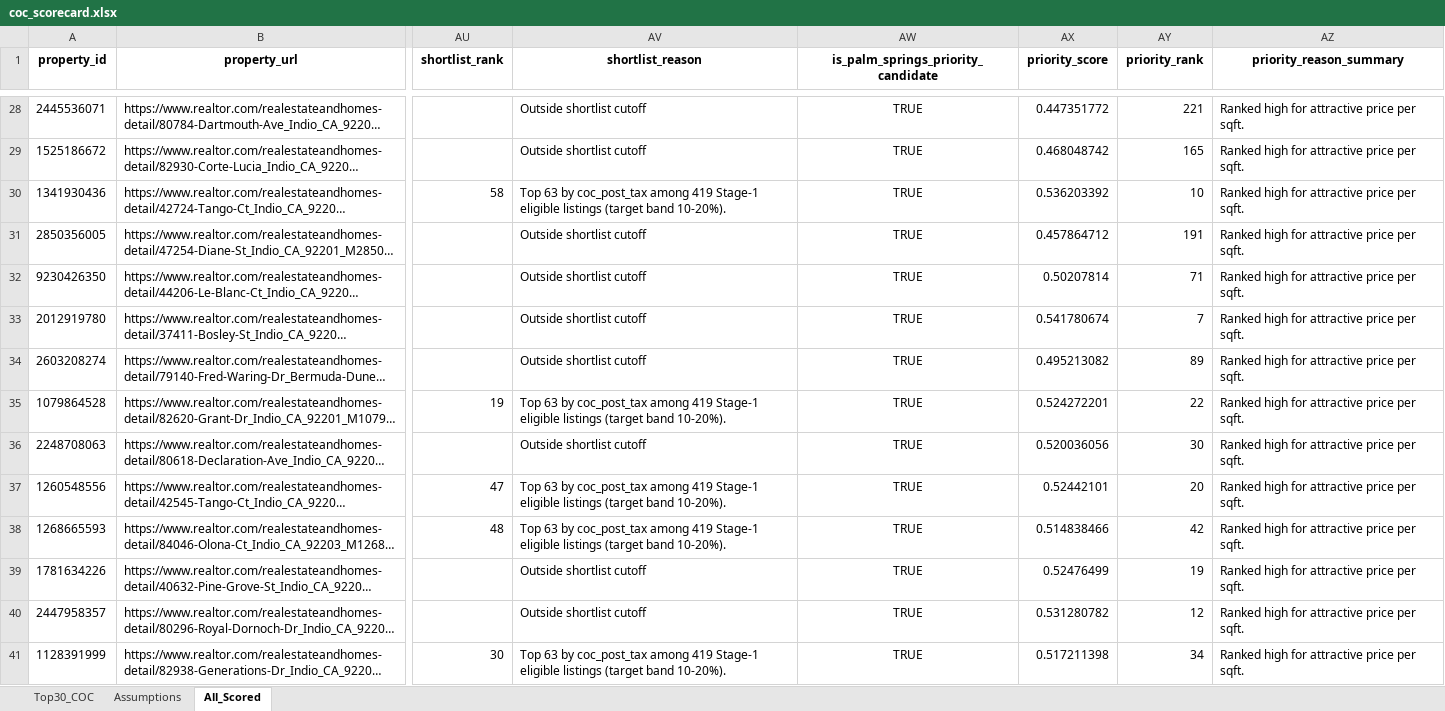
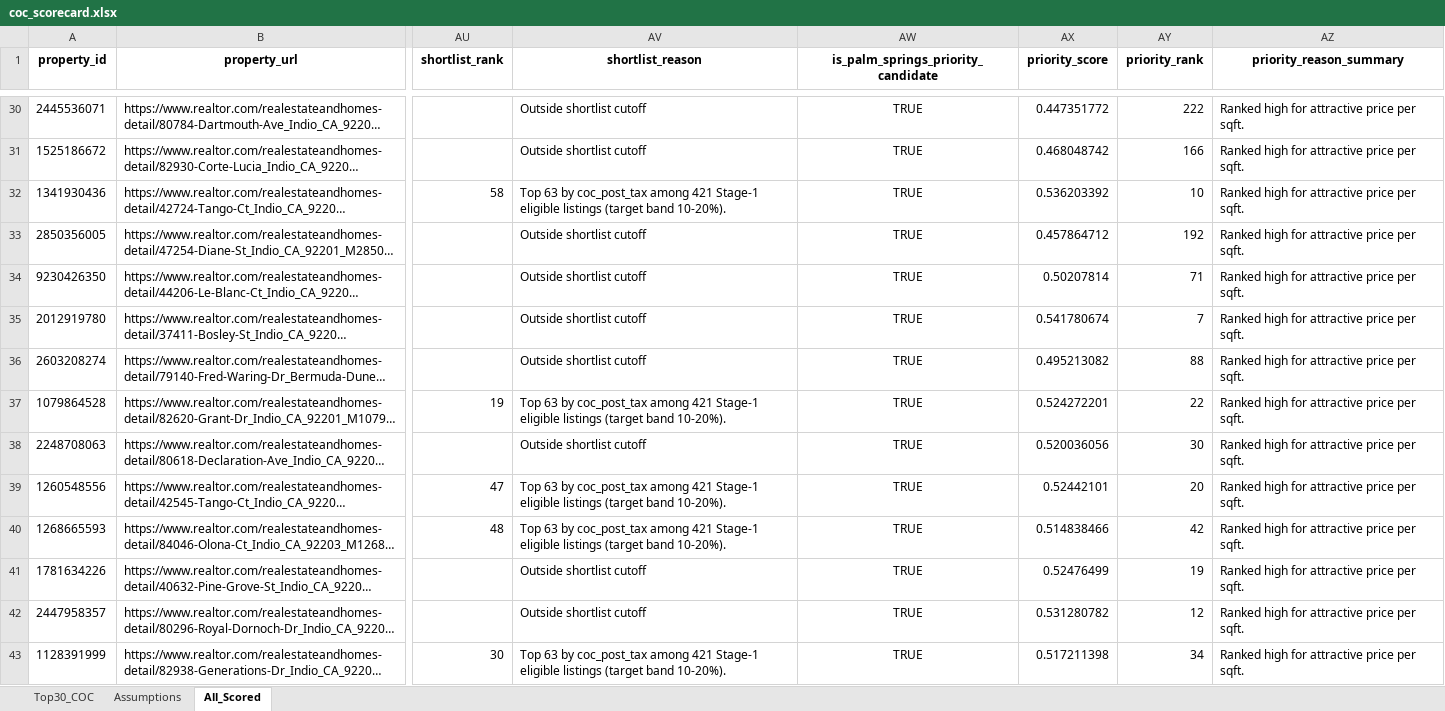
Before and after one commit to erichoonpark/HomeHarvest, an Excel workbook: examples/zips/coc_scorecard.xlsx, sheet All_Scored, drawn as a sheet; only a part is shown, gaps mark what is left out; long unchanged cells end in …; values as stored, in another font and other column widths than the file's, no borders; addresses are those after the commit; the diff covers the shown part only; the diff names each change by its address in the sheet, - before the commit and + after, or states it on an @@ line.

```diff
--- a/examples/zips/coc_scorecard.xlsx (sheet All_Scored)
+++ b/examples/zips/coc_scorecard.xlsx (sheet All_Scored)
-AY30 (priority_rank): 221
+AY30 (priority_rank): 222
-AY31 (priority_rank): 165
+AY31 (priority_rank): 166
-AV32 (shortlist_reason): …coc_post_tax among 419 Stage-1 eligible…
+AV32 (shortlist_reason): …coc_post_tax among 421 Stage-1 eligible…
-AY33 (priority_rank): 191
+AY33 (priority_rank): 192
-AY36 (priority_rank): 89
+AY36 (priority_rank): 88
-AV37 (shortlist_reason): …coc_post_tax among 419 Stage-1 eligible…
+AV37 (shortlist_reason): …coc_post_tax among 421 Stage-1 eligible…
-AV39:AV40 (shortlist_reason): …coc_post_tax among 419 Stage-1 eligible…
+AV39:AV40 (shortlist_reason): …coc_post_tax among 421 Stage-1 eligible…
-AV43 (shortlist_reason): …coc_post_tax among 419 Stage-1 eligible…
+AV43 (shortlist_reason): …coc_post_tax among 421 Stage-1 eligible…
```
Also changed, not shown: 6 added rows, 1 removed row and 368 edited cells elsewhere in this sheet, sheet Top30_COC, 5 other files.
